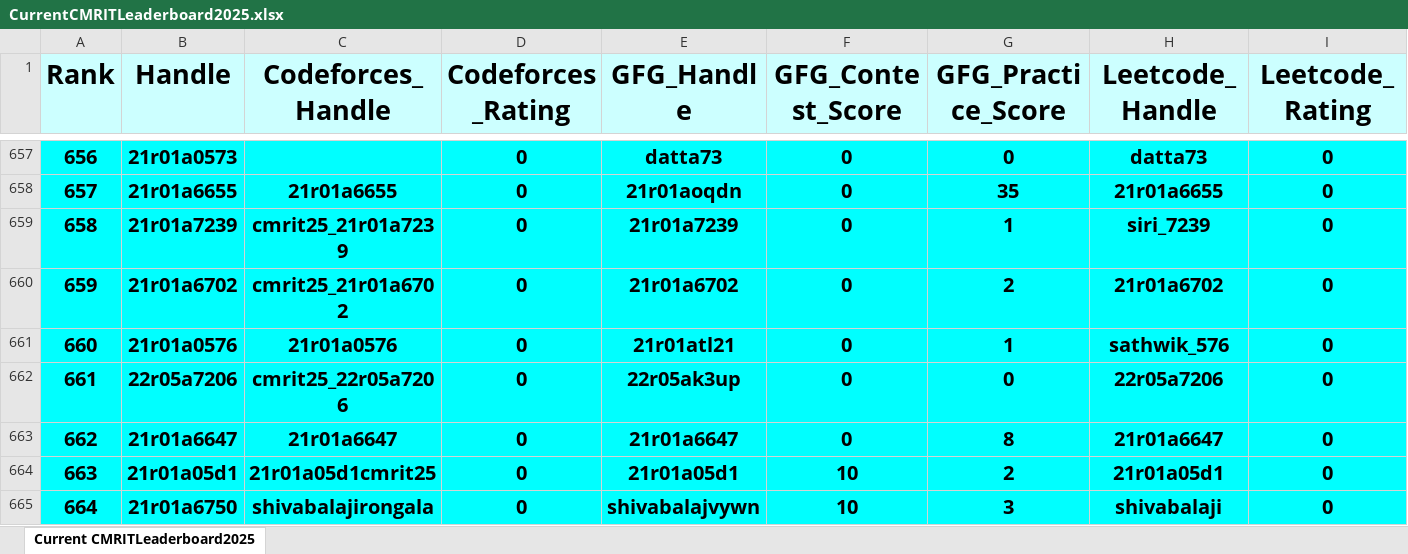
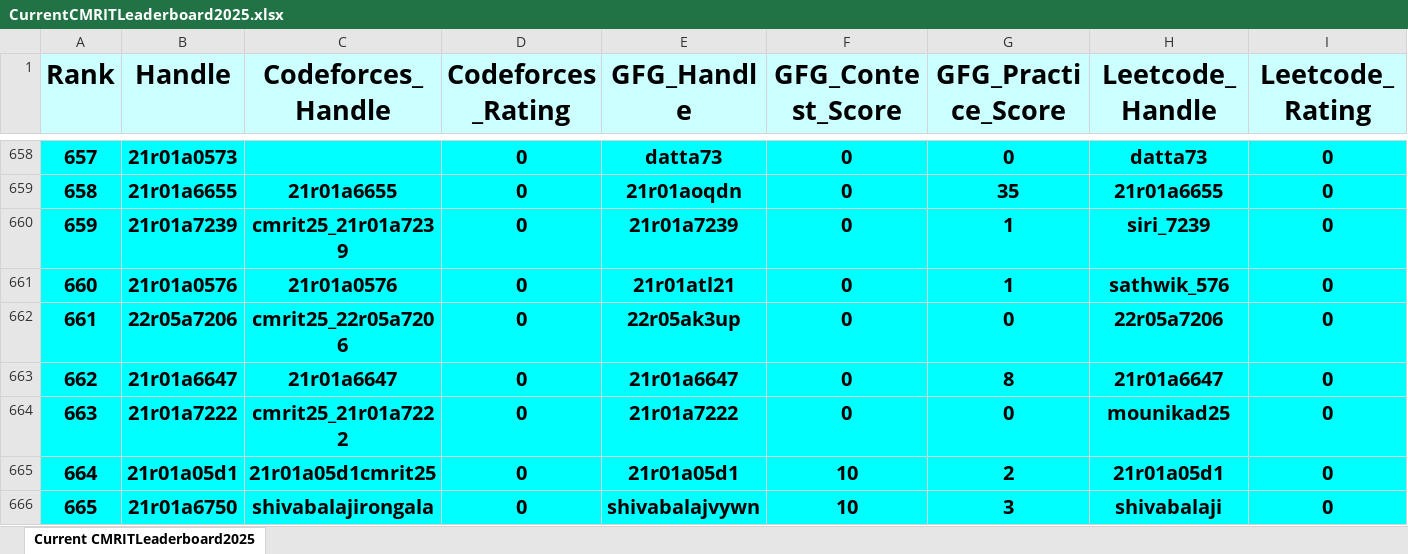
Before and after one commit to gabyah92/CMRIT2025Leaderboard, an Excel workbook: Leaderboards/CurrentCMRITLeaderboard2025.xlsx, sheet Current CMRITLeaderboard2025, drawn as a sheet; only a part is shown, gaps mark what is left out; values as stored, in another font and other column widths than the file's, no borders; removed rows and columns are numbered as before the commit, all else as after; rows hold the shown columns only; the diff covers the shown part only; the diff names each change by its address in the sheet, - before the commit and + after, or states it on an @@ line.

```diff
--- a/Leaderboards/CurrentCMRITLeaderboard2025.xlsx (sheet Current CMRITLeaderboard2025)
+++ b/Leaderboards/CurrentCMRITLeaderboard2025.xlsx (sheet Current CMRITLeaderboard2025)
@@ column A (Rank) renumbered between rows 66 and 765 @@
-row 660: 659 | 21r01a6702 | cmrit25_21r01a6702 | 0 | 21r01a6702 | 0 | 2 | 21r01a6702 | 0
+row 664: 663 | 21r01a7222 | cmrit25_21r01a7222 | 0 | 21r01a7222 | 0 | 0 | mounikad25 | 0
```
Also changed, not shown: 9 added rows, 9 removed rows and 13 edited cells elsewhere in this sheet.
